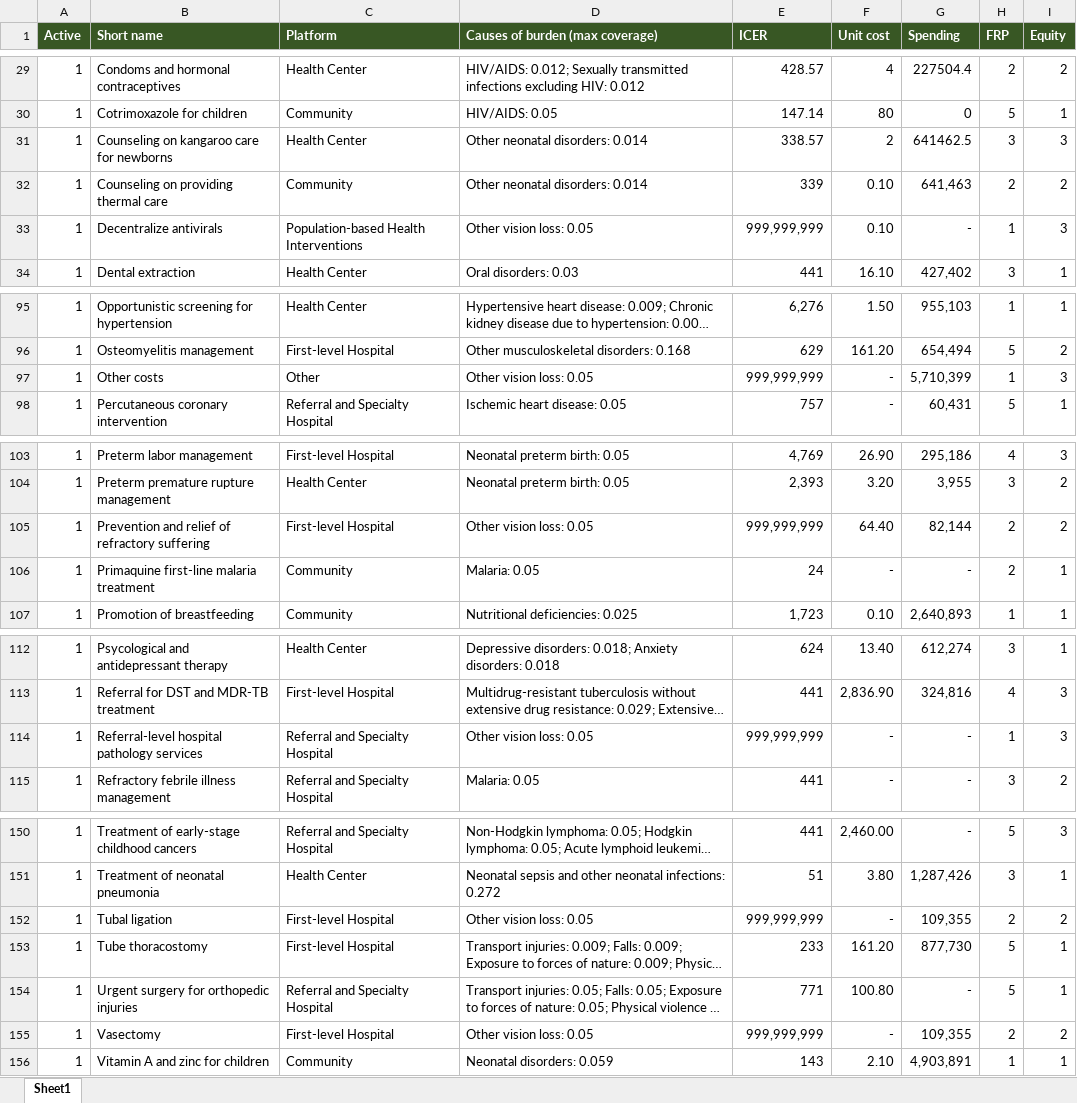
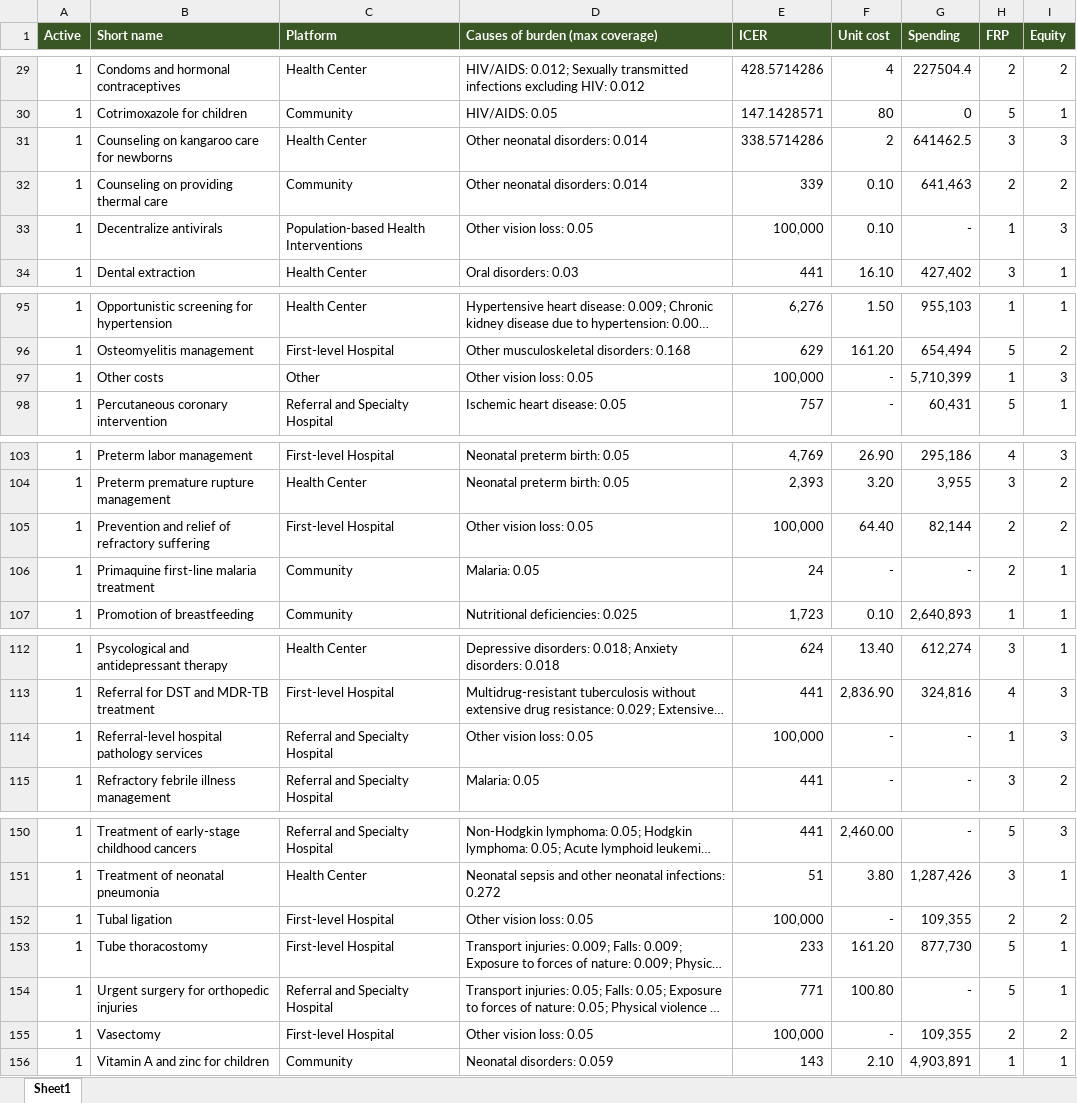
Before and after one commit to sciris/hiptool, an Excel workbook: data/Demo interventions.xlsx, sheet Sheet1, drawn as a sheet; only a part is shown, gaps mark what is left out; long unchanged cells end in …; values as stored, in another font and other column widths than the file's, no borders; table styles not drawn; the diff covers the shown part only; the diff names each change by its address in the sheet, - before the commit and + after, or states it on an @@ line.

```diff
--- a/data/Demo interventions.xlsx (sheet Sheet1)
+++ b/data/Demo interventions.xlsx (sheet Sheet1)
-E29 (ICER): 428.57
+E29 (ICER): 428.5714286
-E30 (ICER): 147.14
+E30 (ICER): 147.1428571
-E31 (ICER): 338.57
+E31 (ICER): 338.5714286
-E33 (ICER): 999,999,999
+E33 (ICER): 100,000
-E97 (ICER): 999,999,999
+E97 (ICER): 100,000
-E105 (ICER): 999,999,999
+E105 (ICER): 100,000
-E114 (ICER): 999,999,999
+E114 (ICER): 100,000
-E152 (ICER): 999,999,999
+E152 (ICER): 100,000
-E155 (ICER): 999,999,999
+E155 (ICER): 100,000
```
Also changed, not shown: 37 edited cells elsewhere in this sheet, data/Demo BoD.xlsx, 2 other files.
